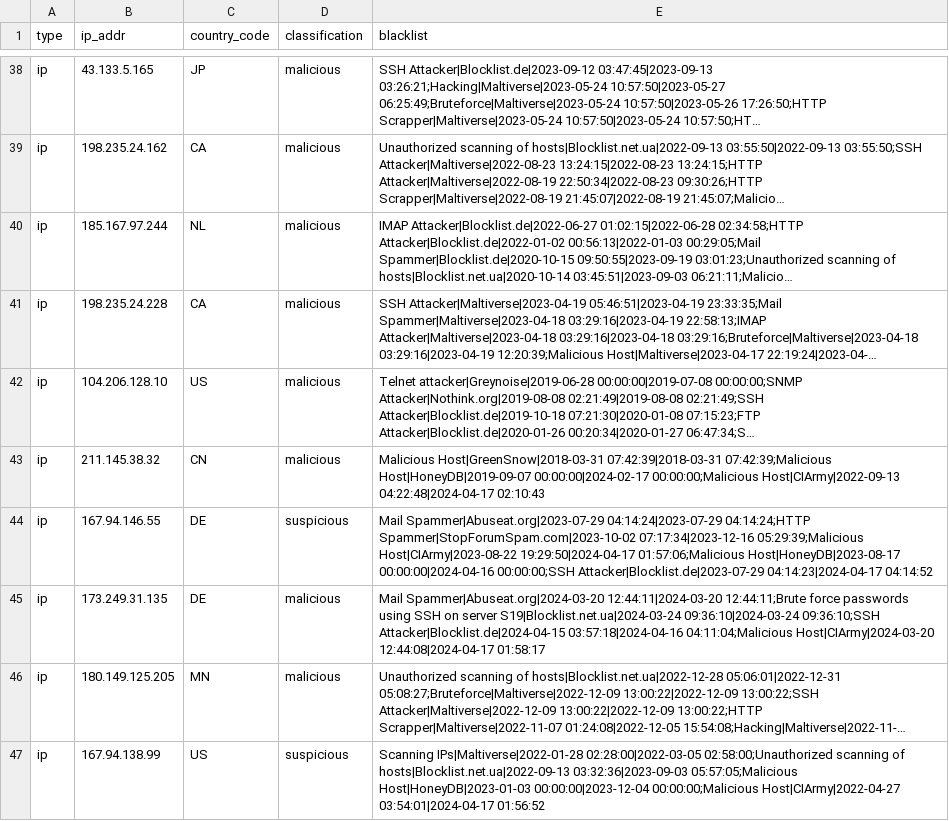
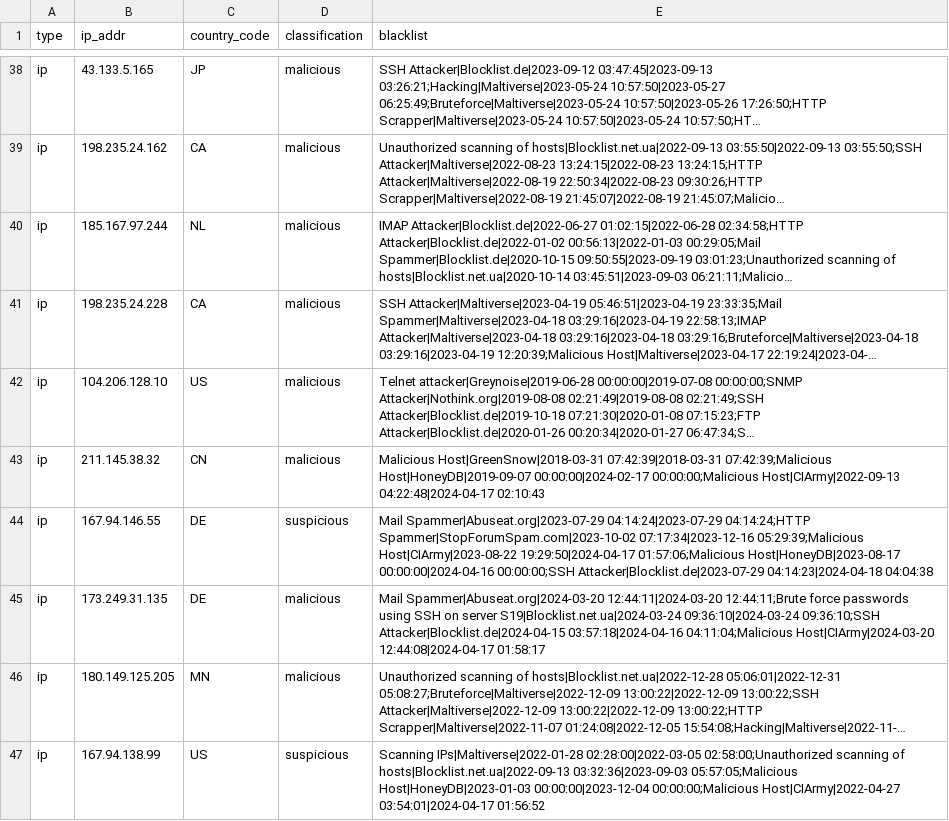
Before and after one commit to universalbit-dev/universalbit-dev, a CSV file: ipfire/firewall_logs/files/april/17_04_2024.threatanalyzer.csv, drawn as a sheet; only a part is shown, gaps mark what is left out; long unchanged cells end in …; the diff covers the shown part only; the diff names each change by its address in the sheet, - before the commit and + after, or states it on an @@ line.

Commit message:
Add files via upload

```diff
--- a/ipfire/firewall_logs/files/april/17_04_2024.threatanalyzer.csv
+++ b/ipfire/firewall_logs/files/april/17_04_2024.threatanalyzer.csv
-E44 (blacklist): …00:00:00;SSH Attacker|Blocklist.de|2023-07-29 04:14:23|2024-04-17 04:14:52
+E44 (blacklist): …00:00:00;SSH Attacker|Blocklist.de|2023-07-29 04:14:23|2024-04-18 04:04:38
```
Also changed, not shown: 4 edited cells elsewhere in this file.
